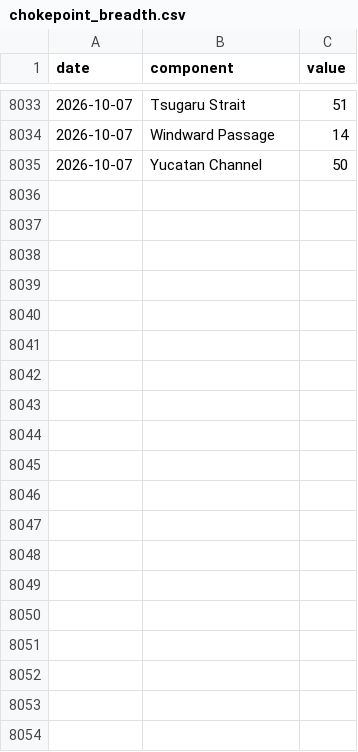
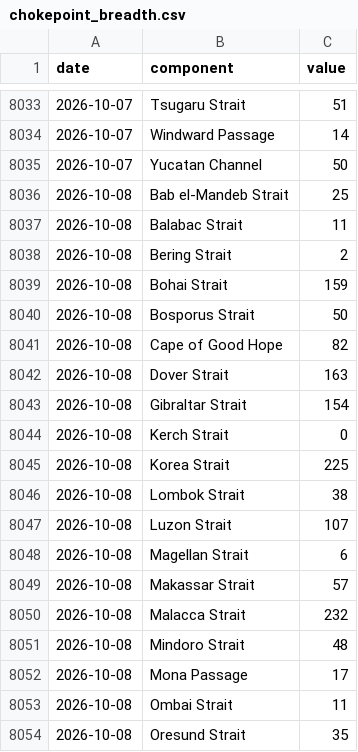
Before and after one commit to wan9yu/tremor, a CSV file: data/components/chokepoint_breadth.csv, drawn as a sheet; only a part is shown, gaps mark what is left out; the diff covers the shown part only; the diff names each change by its address in the sheet, - before the commit and + after, or states it on an @@ line.

```diff
--- a/data/components/chokepoint_breadth.csv
+++ b/data/components/chokepoint_breadth.csv
+row 8036: 2026-10-08 | Bab el-Mandeb Strait | 25
+row 8037: 2026-10-08 | Balabac Strait | 11
+row 8038: 2026-10-08 | Bering Strait | 2
+row 8039: 2026-10-08 | Bohai Strait | 159
+row 8040: 2026-10-08 | Bosporus Strait | 50
+row 8041: 2026-10-08 | Cape of Good Hope | 82
+row 8042: 2026-10-08 | Dover Strait | 163
+row 8043: 2026-10-08 | Gibraltar Strait | 154
+row 8044: 2026-10-08 | Kerch Strait | 0
+row 8045: 2026-10-08 | Korea Strait | 225
+row 8046: 2026-10-08 | Lombok Strait | 38
+row 8047: 2026-10-08 | Luzon Strait | 107
+row 8048: 2026-10-08 | Magellan Strait | 6
+row 8049: 2026-10-08 | Makassar Strait | 57
+row 8050: 2026-10-08 | Malacca Strait | 232
+row 8051: 2026-10-08 | Mindoro Strait | 48
+row 8052: 2026-10-08 | Mona Passage | 17
+row 8053: 2026-10-08 | Ombai Strait | 11
+row 8054: 2026-10-08 | Oresund Strait | 35
```
Also changed, not shown: 9 added rows elsewhere in this file, data/components/net_bgp_withdrawal.csv, data/control_daylength.csv, 51 other files.
